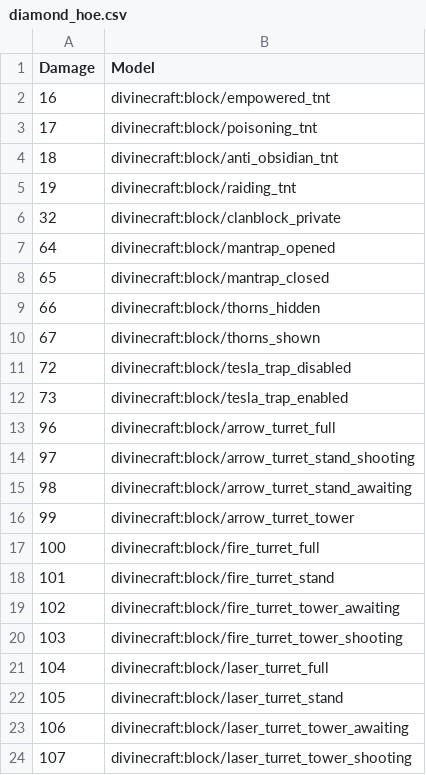
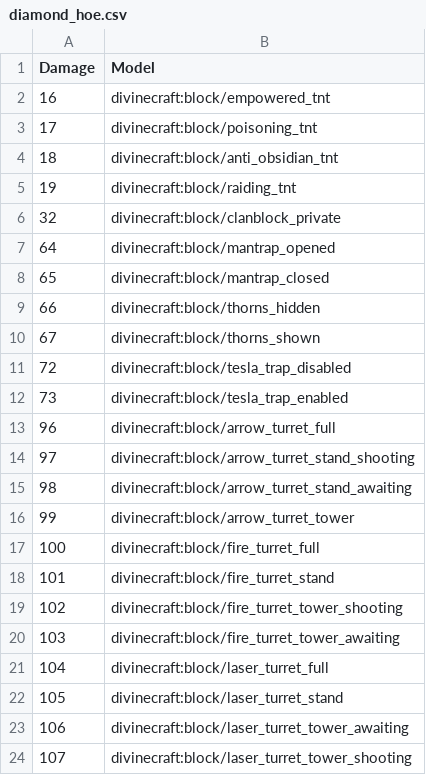
Before and after one commit to divine-craft/anarchy-resourcepack, a CSV file: mappings/diamond_hoe.csv, drawn as a sheet.

Commit message:
Update diamond_hoe.csv

```diff
--- a/mappings/diamond_hoe.csv
+++ b/mappings/diamond_hoe.csv
@@ -18,4 +18,4 @@ Damage,Model
 101,divinecraft:block/fire_turret_stand
-102,divinecraft:block/fire_turret_tower_awaiting
-103,divinecraft:block/fire_turret_tower_shooting
+102,divinecraft:block/fire_turret_tower_shooting
+103,divinecraft:block/fire_turret_tower_awaiting
 104,divinecraft:block/laser_turret_full
```
